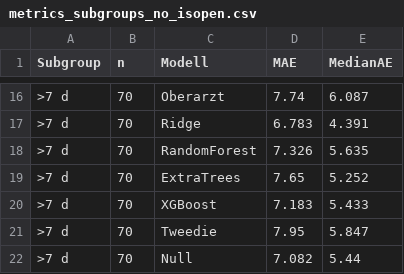
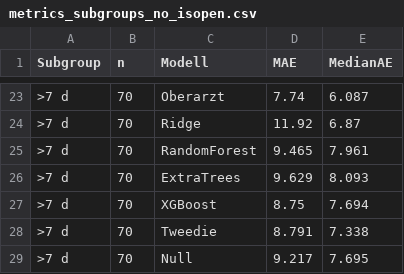
Before and after one commit to Scarlet1991/KISIK-Dashboard, a CSV file: exploratory/no_isopen/metrics_subgroups_no_isopen.csv, drawn as a sheet; only a part is shown, gaps mark what is left out; the diff covers the shown part only.

```diff
--- a/exploratory/no_isopen/metrics_subgroups_no_isopen.csv
+++ b/exploratory/no_isopen/metrics_subgroups_no_isopen.csv
@@ -16,7 +23,7 @@ Subgroup;n;Modell;MAE;MedianAE
 >7 d;70;Oberarzt;7.74;6.087
->7 d;70;Ridge;6.783;4.391
->7 d;70;RandomForest;7.326;5.635
->7 d;70;ExtraTrees;7.65;5.252
->7 d;70;XGBoost;7.183;5.433
->7 d;70;Tweedie;7.95;5.847
->7 d;70;Null;7.082;5.44
+>7 d;70;Ridge;11.92;6.87
+>7 d;70;RandomForest;9.465;7.961
+>7 d;70;ExtraTrees;9.629;8.093
+>7 d;70;XGBoost;8.75;7.694
+>7 d;70;Tweedie;8.791;7.338
+>7 d;70;Null;9.217;7.695
```
Also changed, not shown: 7 added rows and 24 edited cells elsewhere in this file, exploratory/no_isopen/prospektiv_no_isopen_overall.csv, exploratory/no_isopen/superiority_vs_oberarzt.csv, 44 other files.
